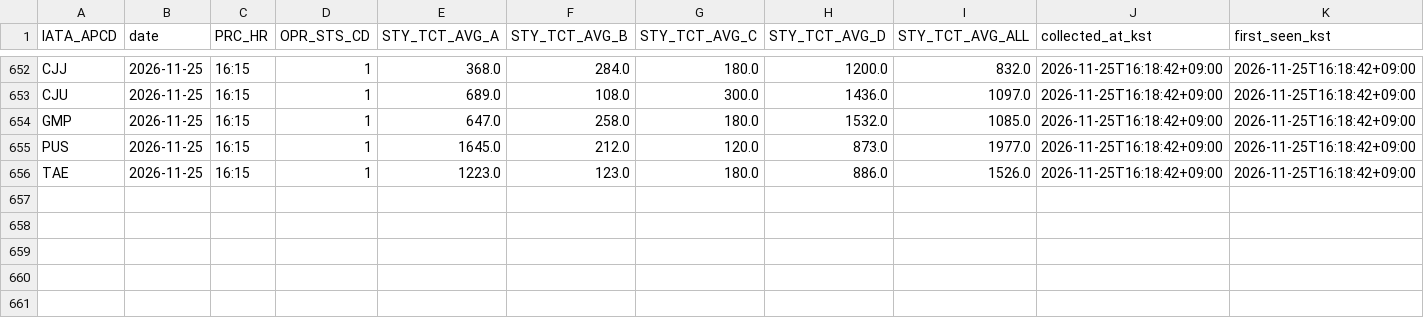
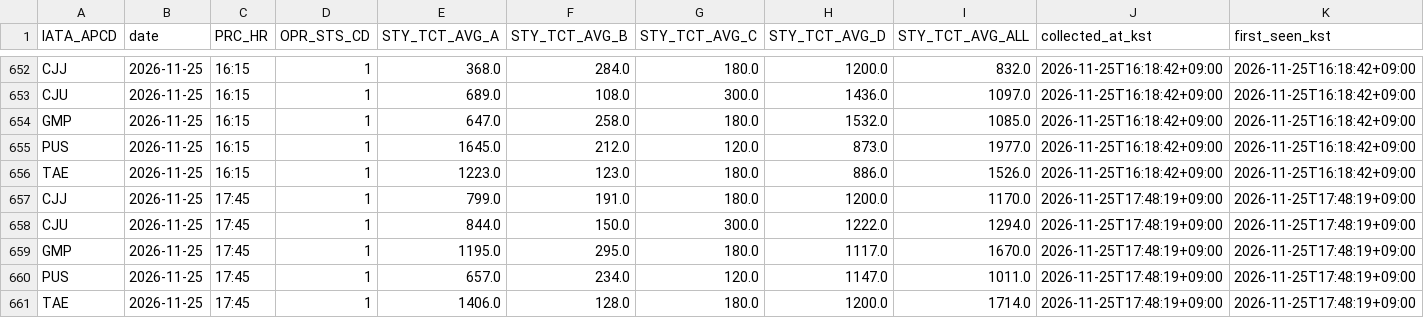
Before and after one commit to beom-create/gimhae-airport-analysis, a CSV file: data/realtime/process_time.csv, drawn as a sheet; only a part is shown, gaps mark what is left out.

```diff
--- a/data/realtime/process_time.csv
+++ b/data/realtime/process_time.csv
@@ -656 +656,6 @@ PUS,2026-11-25,16:15,1,1645.0,212.0,120.0,873.0,1977.0,2026-11-25T16:18:42+09:00
 TAE,2026-11-25,16:15,1,1223.0,123.0,180.0,886.0,1526.0,2026-11-25T16:18:42+09:00,2026-11-25T16:18:42+09:00
+CJJ,2026-11-25,17:45,1,799.0,191.0,180.0,1200.0,1170.0,2026-11-25T17:48:19+09:00,2026-11-25T17:48:19+09:00
+CJU,2026-11-25,17:45,1,844.0,150.0,300.0,1222.0,1294.0,2026-11-25T17:48:19+09:00,2026-11-25T17:48:19+09:00
+GMP,2026-11-25,17:45,1,1195.0,295.0,180.0,1117.0,1670.0,2026-11-25T17:48:19+09:00,2026-11-25T17:48:19+09:00
+PUS,2026-11-25,17:45,1,657.0,234.0,120.0,1147.0,1011.0,2026-11-25T17:48:19+09:00,2026-11-25T17:48:19+09:00
+TAE,2026-11-25,17:45,1,1406.0,128.0,180.0,1200.0,1714.0,2026-11-25T17:48:19+09:00,2026-11-25T17:48:19+09:00
```
Also changed, not shown: data/realtime/congestion.csv, 1 other file.
